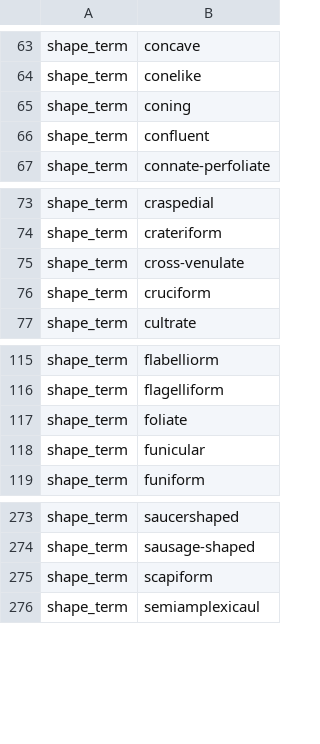
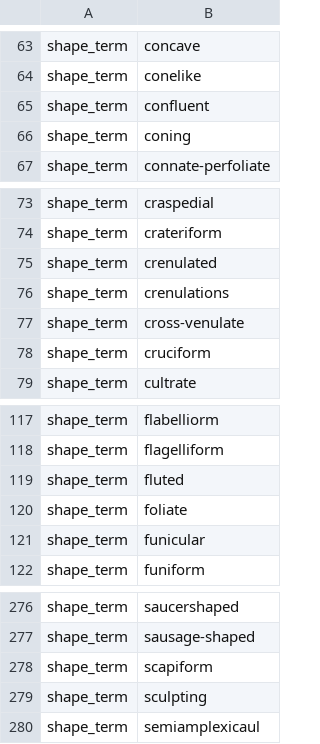
Before and after one commit to rafelafrance/AnopluraTraiter, a CSV file: anoplura/rules/terms/shape_terms.csv, drawn as a sheet; only a part is shown, gaps mark what is left out.

```diff
--- a/anoplura/rules/terms/shape_terms.csv
+++ b/anoplura/rules/terms/shape_terms.csv
@@ -64,4 +64,4 @@ shape_term,concave
 shape_term,conelike
+shape_term,confluent
 shape_term,coning
-shape_term,confluent
 shape_term,connate-perfoliate
@@ -74,2 +74,4 @@ shape_term,craspedial
 shape_term,crateriform
+shape_term,crenulated
+shape_term,crenulations
 shape_term,cross-venulate
@@ -116,2 +118,3 @@ shape_term,flabelliorm
 shape_term,flagelliform
+shape_term,fluted
 shape_term,foliate
@@ -275,2 +278,3 @@ shape_term,sausage-shaped
 shape_term,scapiform
+shape_term,sculpting
 shape_term,semiamplexicaul
```
Also changed, not shown: anoplura/rules/terms/part_terms.csv, anoplura/rules/terms/position_terms.csv, 9 other files.
